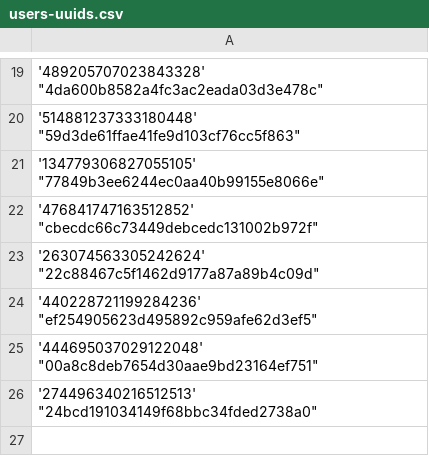
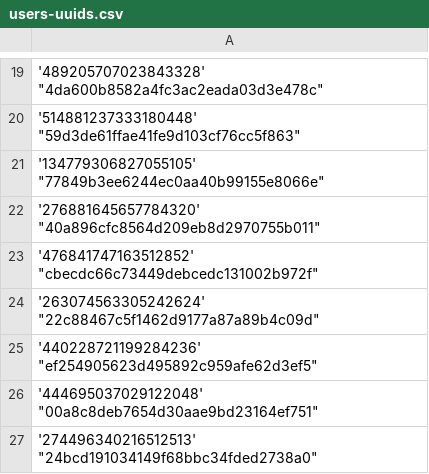
Before and after one commit to Heroes-United/patreonlist, a CSV file: users-uuids.csv, drawn as a sheet; only a part is shown, gaps mark what is left out.

Commit message:
[HeroesUnited BOT] added new uuids || or updated mods

```diff
--- a/users-uuids.csv
+++ b/users-uuids.csv
@@ -21,2 +21,3 @@
 '134779306827055105' "77849b3ee6244ec0aa40b99155e8066e"
+'276881645657784320' "40a896cfc8564d209eb8d2970755b011"
 '476841747163512852' "cbecdc66c73449debcedc131002b972f"
```
Also changed, not shown: users.csv.
